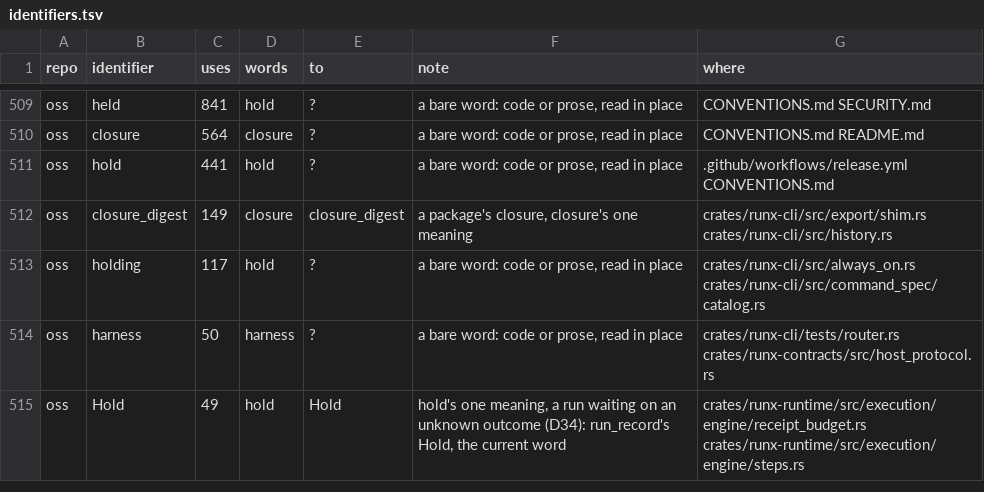
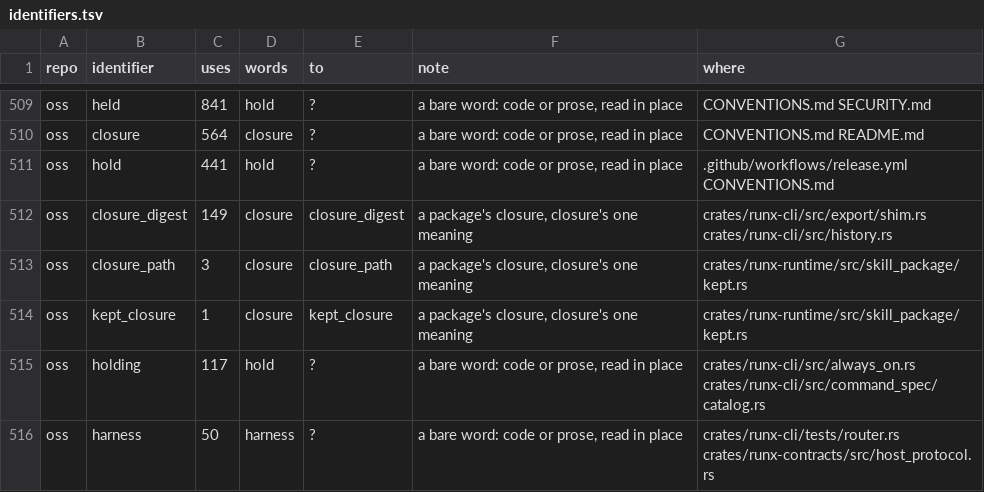
Before and after one commit to runxhq/runx, a TSV file: tools/convert/identifiers.tsv, drawn as a sheet; only a part is shown, gaps mark what is left out; the shorter side is filled out with more unchanged rows; the diff names each change by its address in the sheet, - before the commit and + after, or states it on an @@ line.

Commit message:
chore(convert): kept_closure and closure_path name a package's closure, and stay

```diff
--- a/tools/convert/identifiers.tsv
+++ b/tools/convert/identifiers.tsv
+row 513: oss | closure_path | 3 | closure | closure_path | a package's closure, closure's one meaning | crates/runx-runtime/src/skill_package/kept.rs
+row 514: oss | kept_closure | 1 | closure | kept_closure | a package's closure, closure's one meaning | crates/runx-runtime/src/skill_package/kept.rs
```
